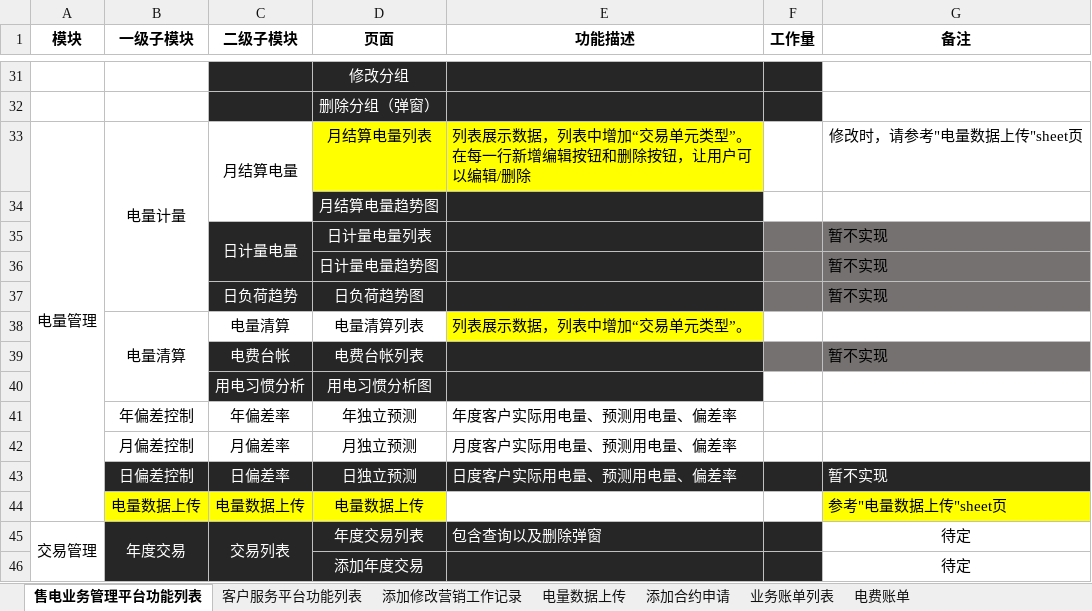
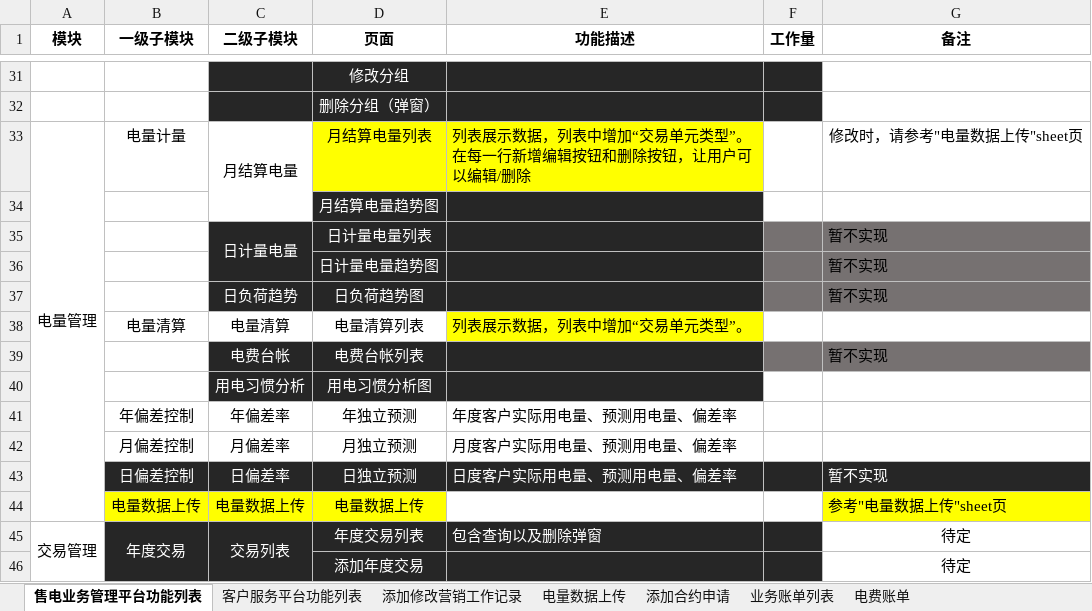
Before and after one commit to WorldSaviorAlliance/electrical_energy, an Excel workbook: docs/require_documents/售电业务管理平台_功能列表2018-01-29.xlsx, sheet 售电业务管理平台功能列表, drawn as a sheet; only a part is shown, gaps mark what is left out; values as stored, in another font and other column widths than the file's, no borders; the diff names each change by its address in the sheet, - before the commit and + after, or states it on an @@ line.

```diff
--- a/docs/require_documents/售电业务管理平台_功能列表2018-01-29.xlsx (sheet 售电业务管理平台功能列表)
+++ b/docs/require_documents/售电业务管理平台_功能列表2018-01-29.xlsx (sheet 售电业务管理平台功能列表)
-B33:B37 merged
-B38:B40 merged
```
Also changed, not shown: charts or pictures, 1 other file.
